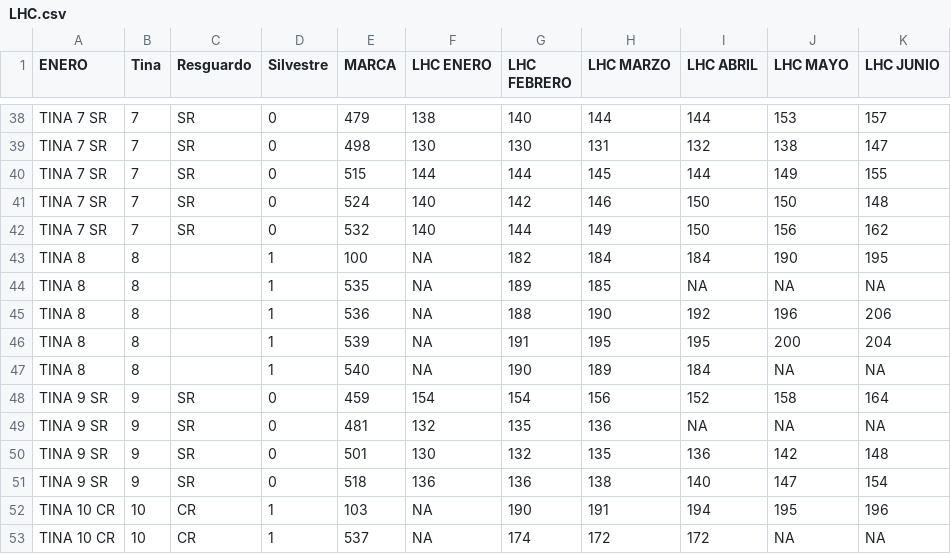
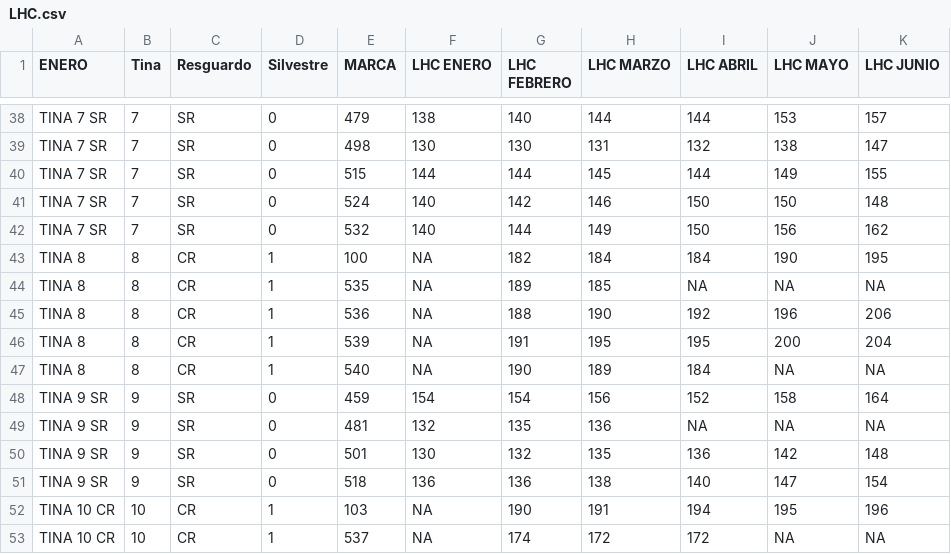
Before and after one commit to JhossePaul/Crocodylus_moreletii, a CSV file: Datos/Tidy/LHC.csv, drawn as a sheet; only a part is shown, gaps mark what is left out.

```diff
--- a/Datos/Tidy/LHC.csv
+++ b/Datos/Tidy/LHC.csv
@@ -42,7 +42,7 @@ TINA 7 SR,7,SR,0,524,140,142,146,150,150,148
 TINA 7 SR,7,SR,0,532,140,144,149,150,156,162
-TINA 8,8,,1,100,NA,182,184,184,190,195
-TINA 8,8,,1,535,NA,189,185,NA,NA,NA
-TINA 8,8,,1,536,NA,188,190,192,196,206
-TINA 8,8,,1,539,NA,191,195,195,200,204
-TINA 8,8,,1,540,NA,190,189,184,NA,NA
+TINA 8,8,CR,1,100,NA,182,184,184,190,195
+TINA 8,8,CR,1,535,NA,189,185,NA,NA,NA
+TINA 8,8,CR,1,536,NA,188,190,192,196,206
+TINA 8,8,CR,1,539,NA,191,195,195,200,204
+TINA 8,8,CR,1,540,NA,190,189,184,NA,NA
 TINA 9 SR,9,SR,0,459,154,154,156,152,158,164
```
Also changed, not shown: Datos/Tidy/Cola.csv, Datos/Tidy/Peso.csv, 2 other files.
